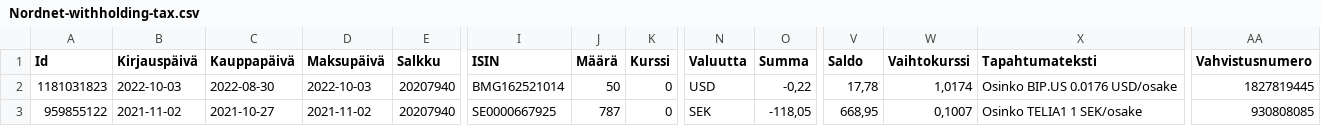
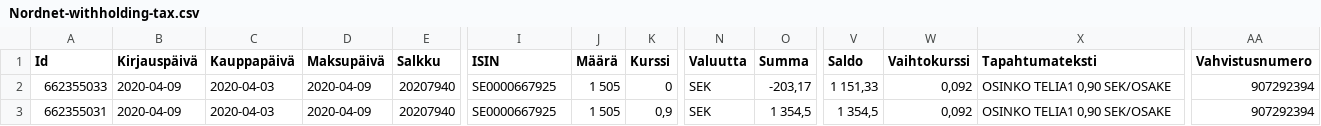
Before and after one commit to dataplugoy/tasenor-data-exchange, a CSV file: testing/unit/data/Nordnet-withholding-tax.csv, drawn as a sheet; only a part is shown, gaps mark what is left out; removed rows and columns are numbered as before the commit, all else as after; rows hold the shown columns only; the diff names each change by its address in the sheet, - before the commit and + after, or states it on an @@ line.

```diff
--- a/testing/unit/data/Nordnet-withholding-tax.csv
+++ b/testing/unit/data/Nordnet-withholding-tax.csv
-row 2: 1181031823 | 2022-10-03 | 2022-08-30 | 2022-10-03 | 20207940 | BMG162521014 | 50 | 0 | USD | -0,22 | 17,78 | 1,0174 | Osinko BIP.US 0.0176 USD/osake | 1827819445
-A2 (Id): 959855122
+A2 (Id): 662355033
-B2 (Kirjauspäivä): 2021-11-02
+B2 (Kirjauspäivä): 2020-04-09
-C2 (Kauppapäivä): 2021-10-27
+C2 (Kauppapäivä): 2020-04-03
-D2 (Maksupäivä): 2021-11-02
+D2 (Maksupäivä): 2020-04-09
-J2 (Määrä): 787
+J2 (Määrä): 1 505
-O2 (Summa): -118,05
+O2 (Summa): -203,17
-V2 (Saldo): 668,95
+V2 (Saldo): 1 151,33
-W2 (Vaihtokurssi): 0,1007
+W2 (Vaihtokurssi): 0,092
-X2 (Tapahtumateksti): Osinko TELIA1 1 SEK/osake
+X2 (Tapahtumateksti): OSINKO TELIA1 0,90 SEK/OSAKE
-AA2 (Vahvistusnumero): 930808085
+AA2 (Vahvistusnumero): 907292394
+row 3: 662355031 | 2020-04-09 | 2020-04-03 | 2020-04-09 | 20207940 | SE0000667925 | 1 505 | 0,9 | SEK | 1 354,5 | 1 354,5 | 0,092 | OSINKO TELIA1 0,90 SEK/OSAKE | 907292394
```
